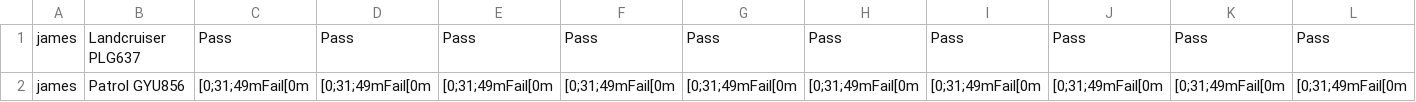
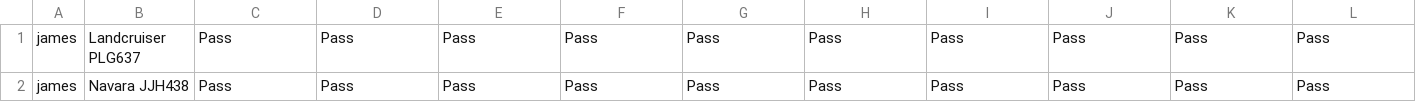
Before and after one commit to perro88/T1A3-Terminal_app, a CSV file: csv/checklist_results.csv, drawn as a sheet; only a part is shown; removed rows and columns are numbered as before the commit, all else as after; rows hold the shown columns only; the diff names each change by its address in the sheet, - before the commit and + after, or states it on an @@ line.

```diff
--- a/csv/checklist_results.csv
+++ b/csv/checklist_results.csv
-row 2: james | Patrol GYU856 | [0;31;49mFail[0m | [0;31;49mFail[0m | [0;31;49mFail[0m | [0;31;49mFail[0m | [0;31;49mFail[0m | [0;31;49mFail[0m | [0;31;49mFail[0m | [0;31;49mFail[0m | [0;31;49mFail[0m | [0;31;49mFail[0m
+row 2: james | Navara JJH438 | Pass | Pass | Pass | Pass | Pass | Pass | Pass | Pass | Pass | Pass
```
Also changed, not shown: 5 other files.
